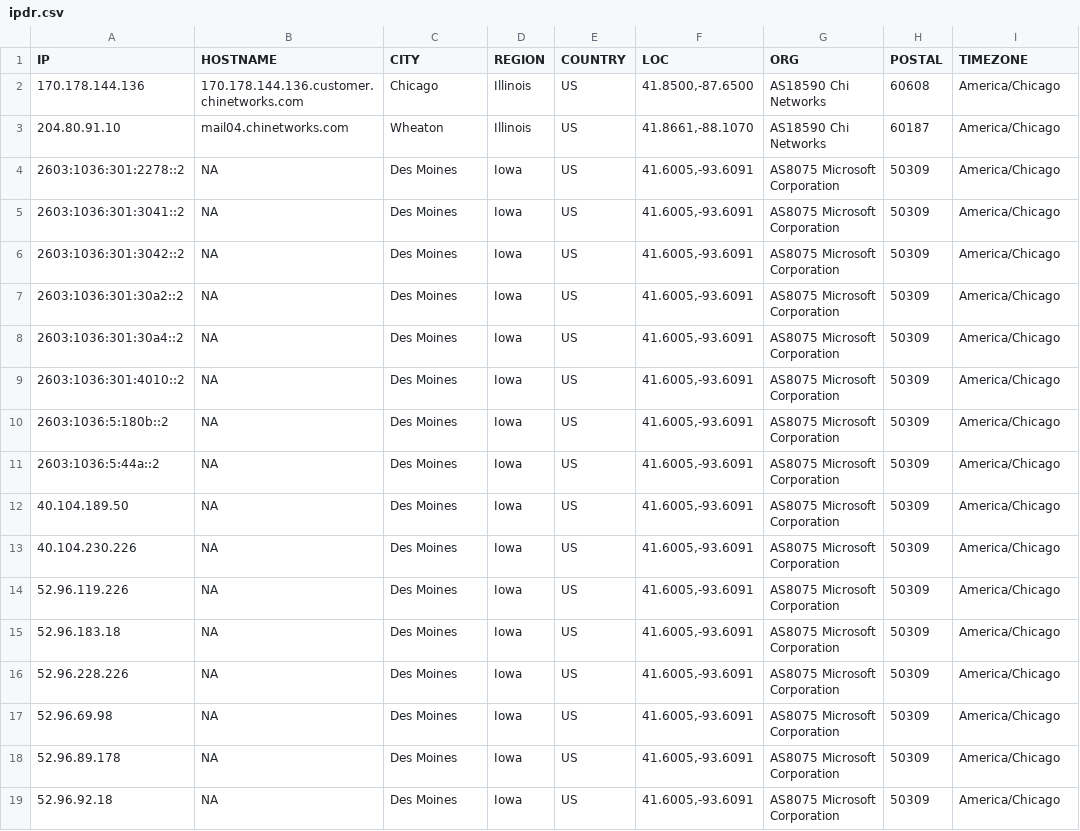
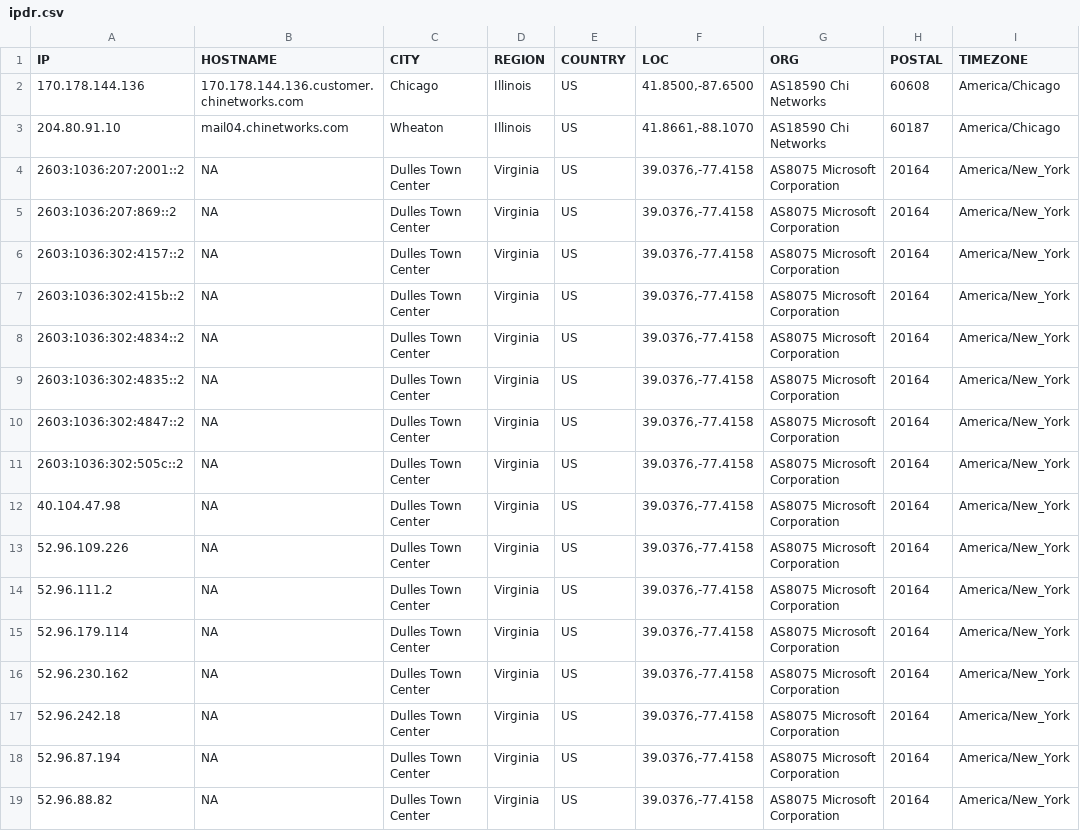
Before and after one commit to ayushmanchhabra/hacking, a CSV file: tools/bugbounty/targets/acquisory.com/ipdr.csv, drawn as a sheet; only a part is shown; the diff names each change by its address in the sheet, - before the commit and + after, or states it on an @@ line.

```diff
--- a/tools/bugbounty/targets/acquisory.com/ipdr.csv
+++ b/tools/bugbounty/targets/acquisory.com/ipdr.csv
-A4 (IP): 2603:1036:301:2278::2
+A4 (IP): 2603:1036:207:2001::2
-C4:C19 (CITY): Des Moines
+C4:C19 (CITY): Dulles Town Center
-D4:D19 (REGION): Iowa
+D4:D19 (REGION): Virginia
-F4:F19 (LOC): 41.6005,-93.6091
+F4:F19 (LOC): 39.0376,-77.4158
-H4:H19 (POSTAL): 50309
+H4:H19 (POSTAL): 20164
-I4:I19 (TIMEZONE): America/Chicago
+I4:I19 (TIMEZONE): America/New_York
-A5 (IP): 2603:1036:301:3041::2
+A5 (IP): 2603:1036:207:869::2
-A6 (IP): 2603:1036:301:3042::2
+A6 (IP): 2603:1036:302:4157::2
-A7 (IP): 2603:1036:301:30a2::2
+A7 (IP): 2603:1036:302:415b::2
-A8 (IP): 2603:1036:301:30a4::2
+A8 (IP): 2603:1036:302:4834::2
-A9 (IP): 2603:1036:301:4010::2
+A9 (IP): 2603:1036:302:4835::2
-A10 (IP): 2603:1036:5:180b::2
+A10 (IP): 2603:1036:302:4847::2
-A11 (IP): 2603:1036:5:44a::2
+A11 (IP): 2603:1036:302:505c::2
-A12 (IP): 40.104.189.50
+A12 (IP): 40.104.47.98
-A13 (IP): 40.104.230.226
+A13 (IP): 52.96.109.226
-A14 (IP): 52.96.119.226
+A14 (IP): 52.96.111.2
-A15 (IP): 52.96.183.18
+A15 (IP): 52.96.179.114
-A16 (IP): 52.96.228.226
+A16 (IP): 52.96.230.162
-A17 (IP): 52.96.69.98
+A17 (IP): 52.96.242.18
-A18 (IP): 52.96.89.178
+A18 (IP): 52.96.87.194
-A19 (IP): 52.96.92.18
+A19 (IP): 52.96.88.82
```
Also changed, not shown: tools/bugbounty/targets/acquisory.com/dns.csv, tools/bugbounty/targets/acquisory.com/port.csv, 6 other files.
